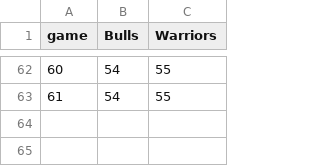
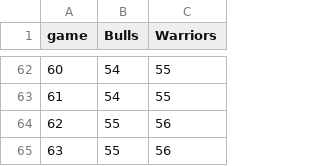
Before and after one commit to jtb/bulls-warriors, a TSV file: data.tsv, drawn as a sheet; only a part is shown, gaps mark what is left out; the diff names each change by its address in the sheet, - before the commit and + after, or states it on an @@ line.

Commit message:
Games 61 and 62

```diff
--- a/data.tsv
+++ b/data.tsv
+row 64: 62 | 55 | 56
+row 65: 63 | 55 | 56
```
